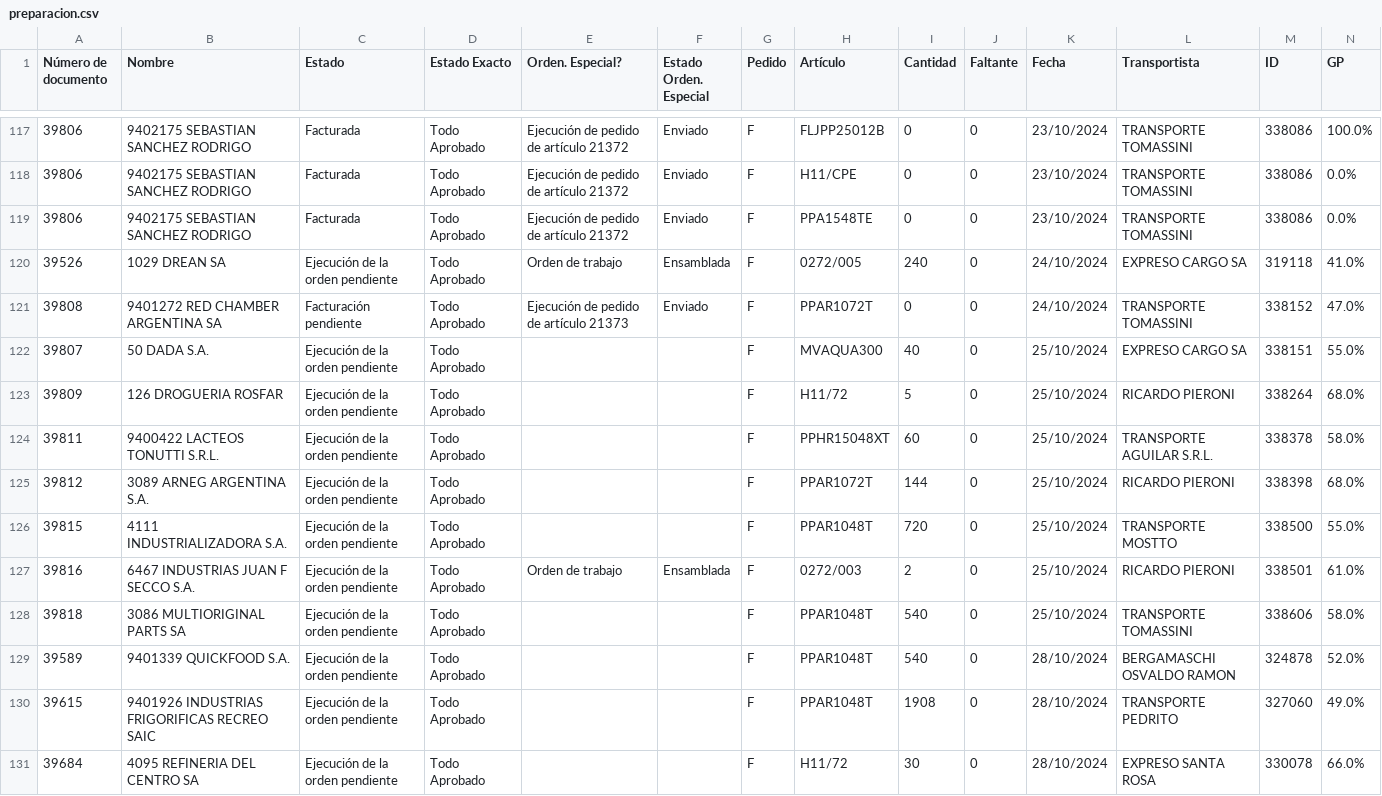
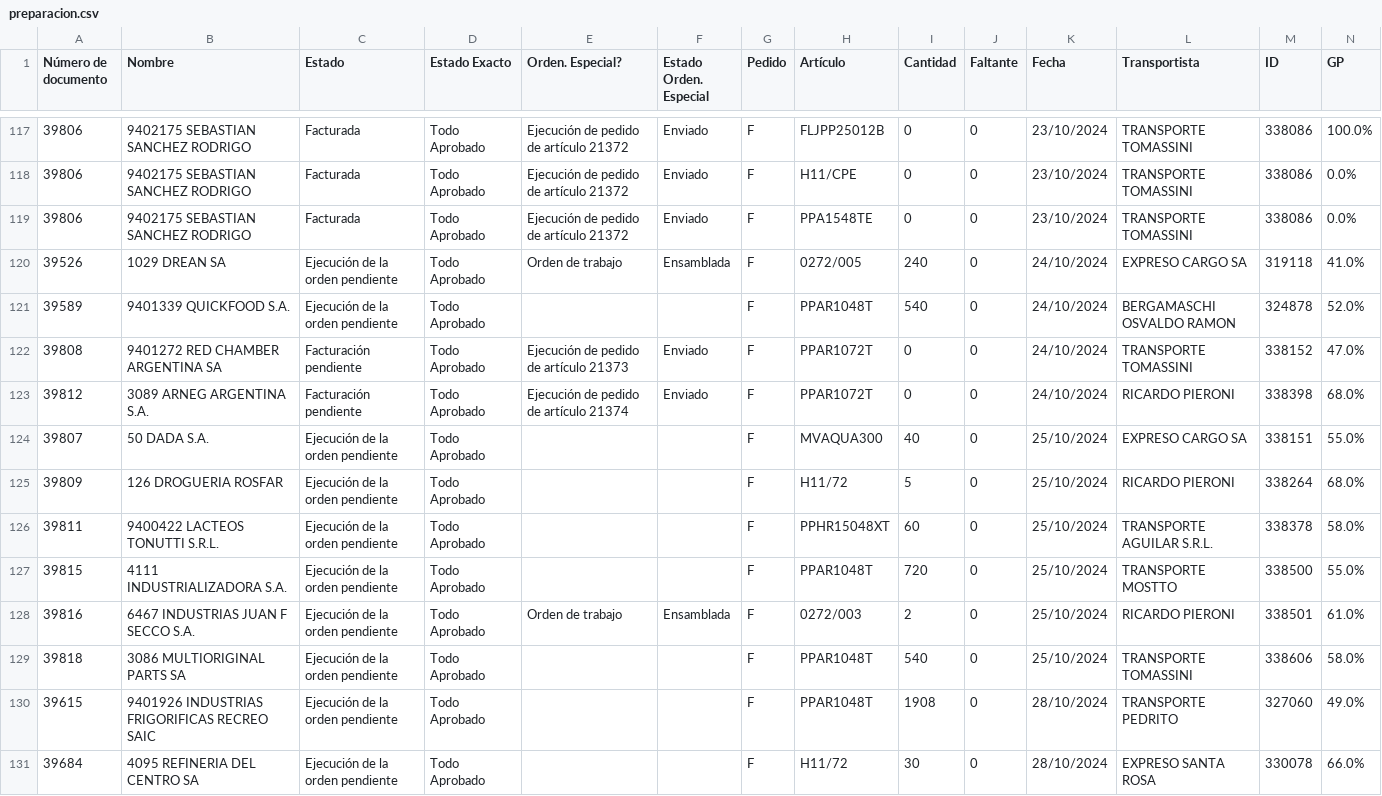
Before and after one commit to Castle-SA/segimiento.github.io, a CSV file: path/to/preparacion.csv, drawn as a sheet; only a part is shown, gaps mark what is left out; removed rows and columns are numbered as before the commit, all else as after; the diff names each change by its address in the sheet, - before the commit and + after, or states it on an @@ line.

Commit message:
Update CSV files

```diff
--- a/path/to/preparacion.csv
+++ b/path/to/preparacion.csv
+row 121: 39589 | 9401339 QUICKFOOD S.A. | Ejecución de la orden pendiente | Todo Aprobado |  |  | F | PPAR1048T | 540 | 0 | 24/10/2024 | BERGAMASCHI OSVALDO RAMON | 324878 | 52.0%
+row 123: 39812 | 3089 ARNEG ARGENTINA S.A. | Facturación pendiente | Todo Aprobado | Ejecución de pedido de artículo 21374 | Enviado | F | PPAR1072T | 0 | 0 | 24/10/2024 | RICARDO PIERONI | 338398 | 68.0%
-row 125: 39812 | 3089 ARNEG ARGENTINA S.A. | Ejecución de la orden pendiente | Todo Aprobado |  |  | F | PPAR1072T | 144 | 0 | 25/10/2024 | RICARDO PIERONI | 338398 | 68.0%
-row 129: 39589 | 9401339 QUICKFOOD S.A. | Ejecución de la orden pendiente | Todo Aprobado |  |  | F | PPAR1048T | 540 | 0 | 28/10/2024 | BERGAMASCHI OSVALDO RAMON | 324878 | 52.0%
```
